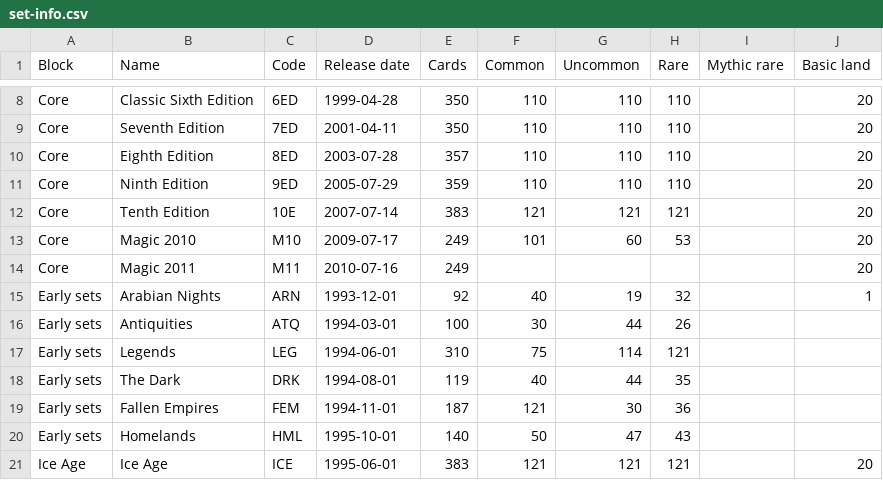
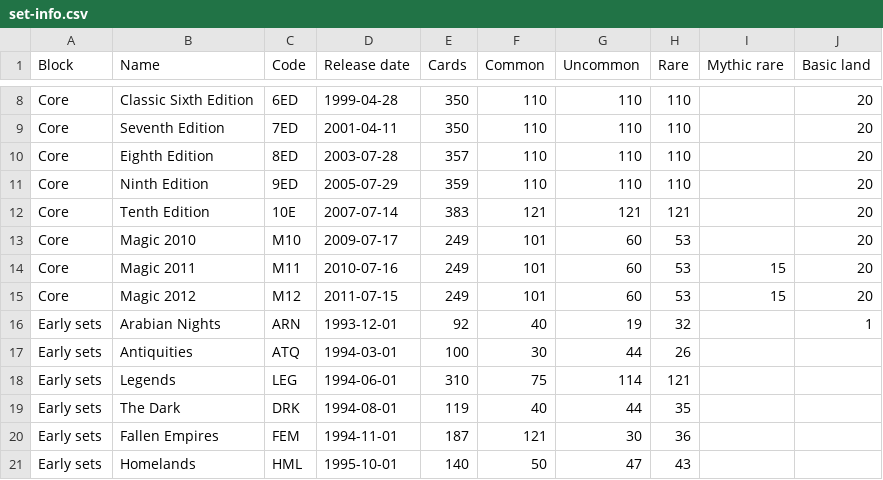
Before and after one commit to karmag/loa, a CSV file: data/indata/set-info.csv, drawn as a sheet; only a part is shown, gaps mark what is left out; the shorter side is filled out with more unchanged rows.

Commit message:
Added rule-division, type tagging and M12.
Keyword abilities that were grouped onto one line are now split into one line per ability.
Types are tagged with super/card/sub.

```diff
--- a/data/indata/set-info.csv
+++ b/data/indata/set-info.csv
@@ -13,3 +13,4 @@ Core,Tenth Edition,10E,2007-07-14,383,121,121,121,,20
 Core,Magic 2010,M10,2009-07-17,249,101,60,53,,20
-Core,Magic 2011,M11,2010-07-16,249,,,,,20
+Core,Magic 2011,M11,2010-07-16,249,101,60,53,15,20
+Core,Magic 2012,M12,2011-07-15,249,101,60,53,15,20
 Early sets,Arabian Nights,ARN,1993-12-01,92,40,19,32,,1
```
Also changed, not shown: 3 other files.
